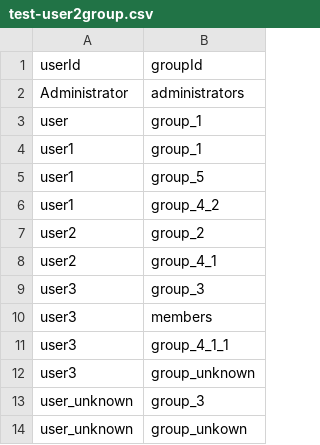
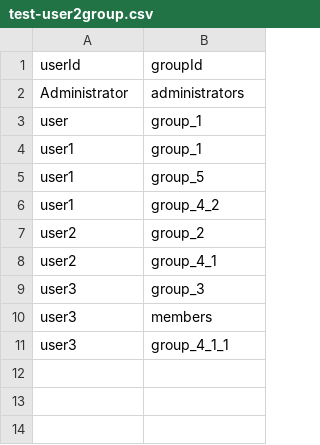
Before and after one commit to nuxeo/nuxeo-cmf, a CSV file: nuxeo-case-management-test/src/main/resources/userdata/test-user2group.csv, drawn as a sheet.

Commit message:
NXP-8786: fix cmf mailbox synchro unit test

```diff
--- a/nuxeo-case-management-test/src/main/resources/userdata/test-user2group.csv
+++ b/nuxeo-case-management-test/src/main/resources/userdata/test-user2group.csv
@@ -11,4 +11 @@ userId, groupId
 "user3","group_4_1_1"
-"user3","group_unknown"
-"user_unknown","group_3"
-"user_unknown","group_unkown"
```
Also changed, not shown: 2 other files.
